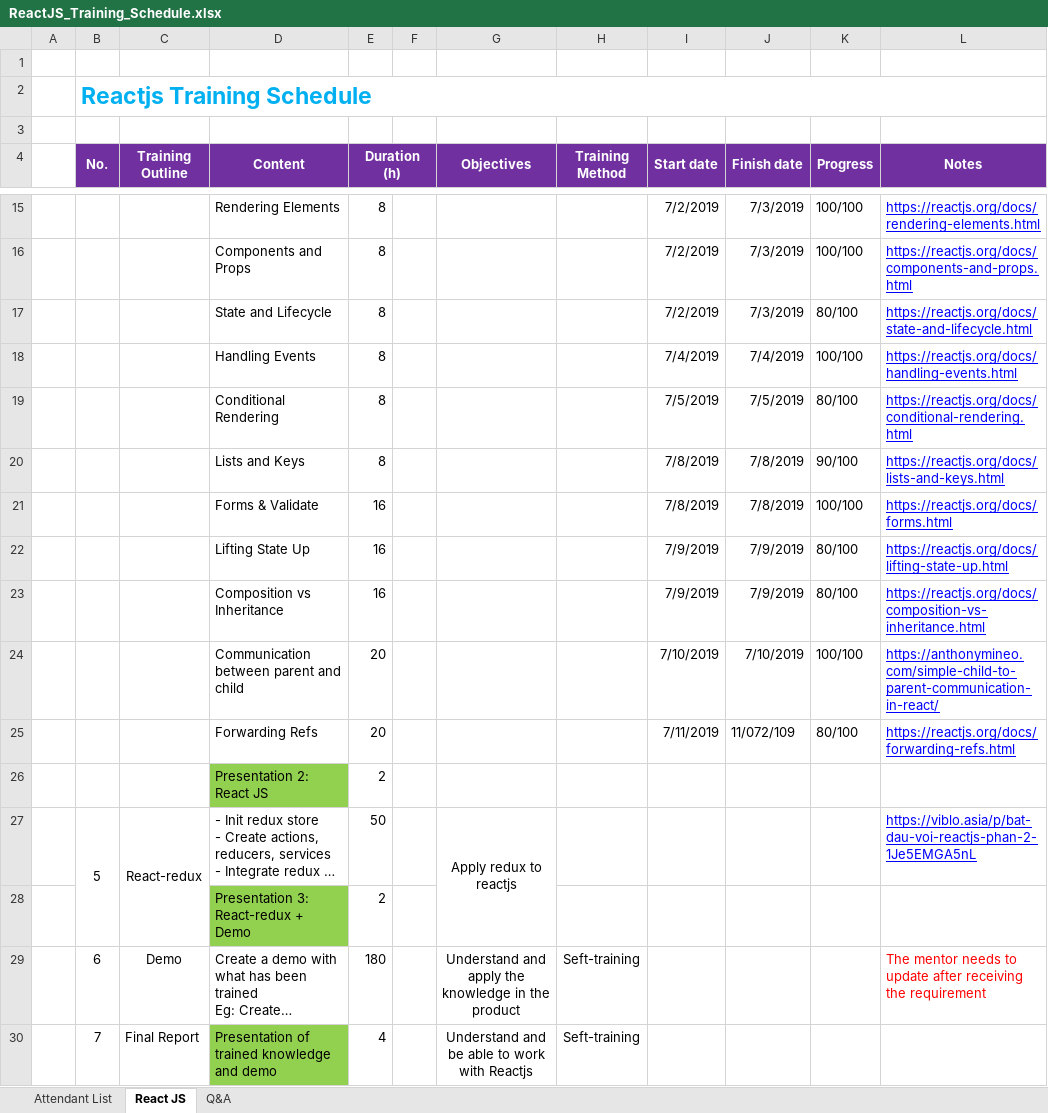
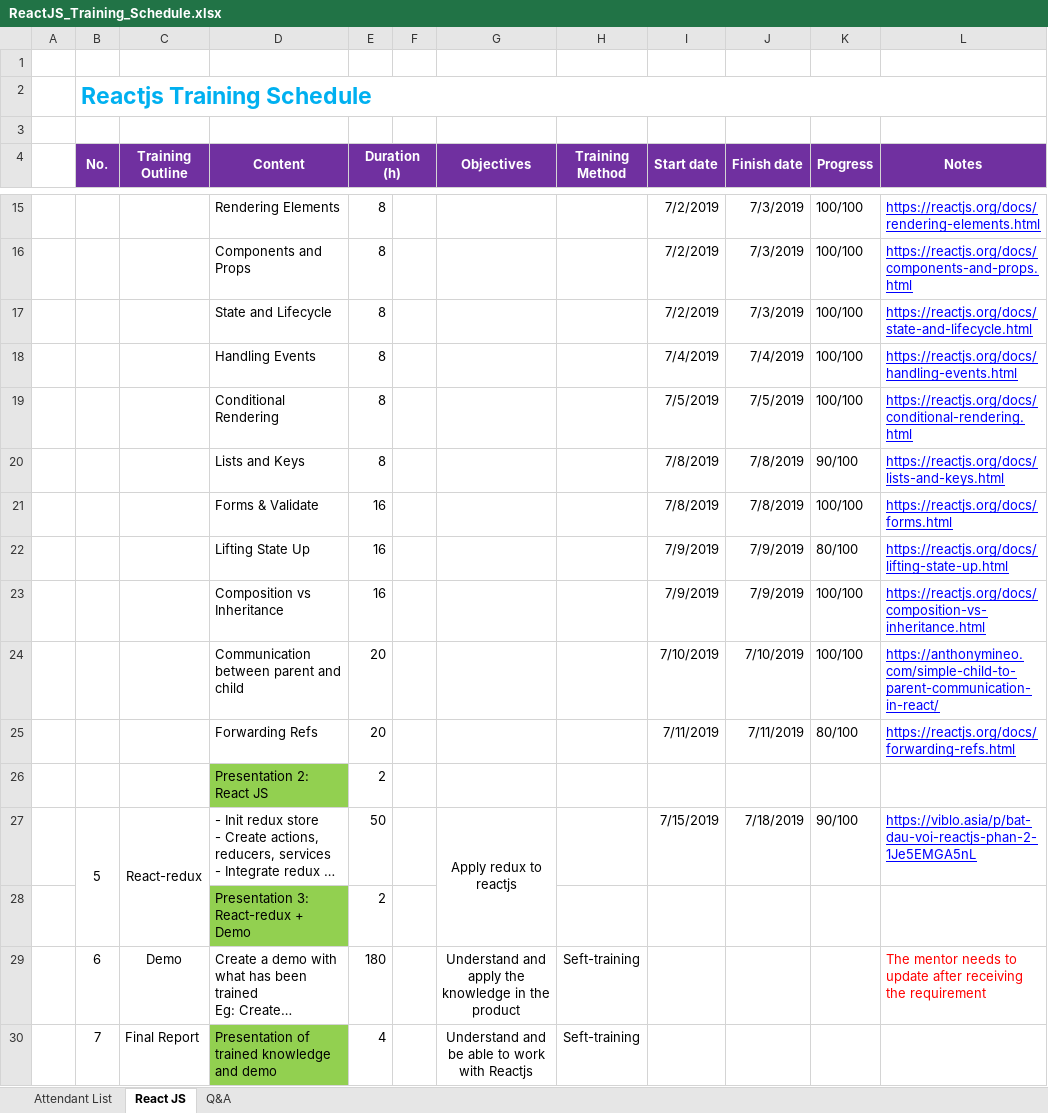
Before and after one commit to thonghv/Intership, an Excel workbook: _tainh/ReactJS_Training_Schedule.xlsx, sheet React JS, drawn as a sheet; only a part is shown, gaps mark what is left out; long unchanged cells end in …; values as stored, in another font and other column widths than the file's, no borders; the diff names each change by its address in the sheet, - before the commit and + after, or states it on an @@ line.

Commit message:
nop file schedule tuan 4

```diff
--- a/_tainh/ReactJS_Training_Schedule.xlsx (sheet React JS)
+++ b/_tainh/ReactJS_Training_Schedule.xlsx (sheet React JS)
-K17 (Progress): 80/100
+K17 (Progress): 100/100
-K19 (Progress): 80/100
+K19 (Progress): 100/100
-K23 (Progress): 80/100
+K23 (Progress): 100/100
-J25 (Finish date): 11/072/109
+J25 (Finish date): 7/11/2019
-I27 (Start date): (empty)
+I27 (Start date): 7/15/2019
-J27 (Finish date): (empty)
+J27 (Finish date): 7/18/2019
-K27 (Progress): (empty)
+K27 (Progress): 90/100
```
